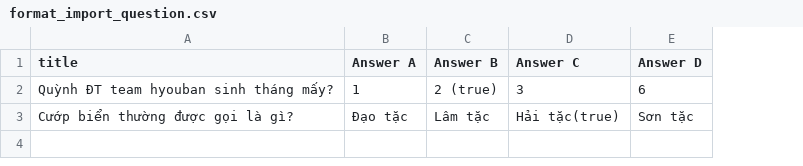
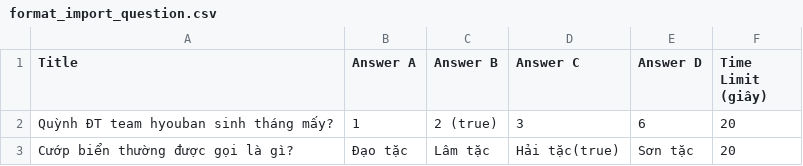
Before and after one commit to dnamxtvl/nuxt-quizze, a CSV file: assets/files/format_import_question.csv, drawn as a sheet; the diff names each change by its address in the sheet, - before the commit and + after, or states it on an @@ line.

Commit message:
Fix comment about questions with time limit

```diff
--- a/assets/files/format_import_question.csv
+++ b/assets/files/format_import_question.csv
+column F (Time Limit (giây)), rows 2-3: 20 | 20
-A1: title
+A1: Title
```
Also changed, not shown: 7 other files.
